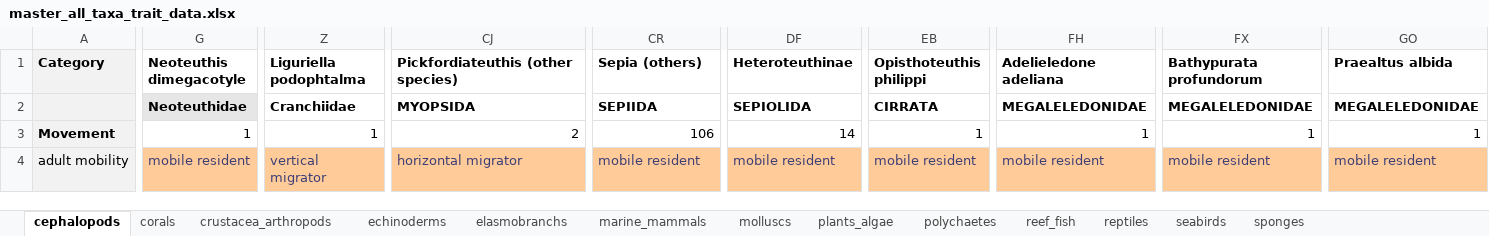
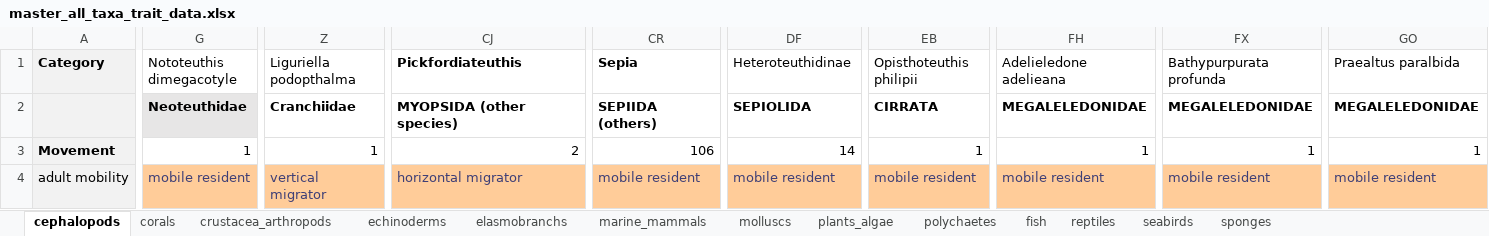
Before and after one commit to mapping-marine-spp-vuln/spp_vuln_framework, an Excel workbook: _raw_data/xlsx/master_all_taxa_trait_data.xlsx, sheet cephalopods, drawn as a sheet; only a part is shown, gaps mark what is left out; values as stored, in another font and other column widths than the file's, no borders; the diff covers the shown part only; the diff names each change by its address in the sheet, - before the commit and + after, or states it on an @@ line.

Commit message:
fixed species group name errors, still fixing up the species trait value matching and getting ready to try to expand the species list.
Former-commit-id: 229119de563a56841d2d9fbfb4c44190a49f13d1

```diff
--- a/_raw_data/xlsx/master_all_taxa_trait_data.xlsx (sheet cephalopods)
+++ b/_raw_data/xlsx/master_all_taxa_trait_data.xlsx (sheet cephalopods)
-sheet tab: reef_fish
+sheet tab: fish
-G1: Neoteuthis dimegacotyle
+G1: Nototeuthis dimegacotyle
-G1 bold: on
+G1 bold: off
-Z1: Liguriella podophtalma
+Z1: Liguriella podopthalma
-Z1 bold: on
+Z1 bold: off
-CJ1: Pickfordiateuthis (other species)
+CJ1: Pickfordiateuthis
-CR1: Sepia (others)
+CR1: Sepia
-DF1: Heteroteuthinae
+DF1: Heteroteuthidinae
-DF1 bold: on
+DF1 bold: off
-EB1: Opisthoteuthis philippi
+EB1: Opisthoteuthis philipii
-EB1 bold: on
+EB1 bold: off
-FH1: Adelieledone adeliana
+FH1: Adelieledone adelieana
-FH1 bold: on
+FH1 bold: off
-FX1: Bathypurata profundorum
+FX1: Bathypurpurata profunda
-FX1 bold: on
+FX1 bold: off
-GO1: Praealtus albida
+GO1: Praealtus paralbida
-GO1 bold: on
+GO1 bold: off
-CJ2 (Pickfordiateuthis): MYOPSIDA
+CJ2 (Pickfordiateuthis): MYOPSIDA (other species)
-CR2 (Sepia): SEPIIDA
+CR2 (Sepia): SEPIIDA (others)
```
Also changed, not shown: 6 edited cells and cell formats elsewhere in this sheet, sheet elasmobranchs, sheet fish, sheet echinoderms, sheet molluscs, sheet crustacea_arthropods, sheet reptiles, 1 more sheet, 25 other files.
